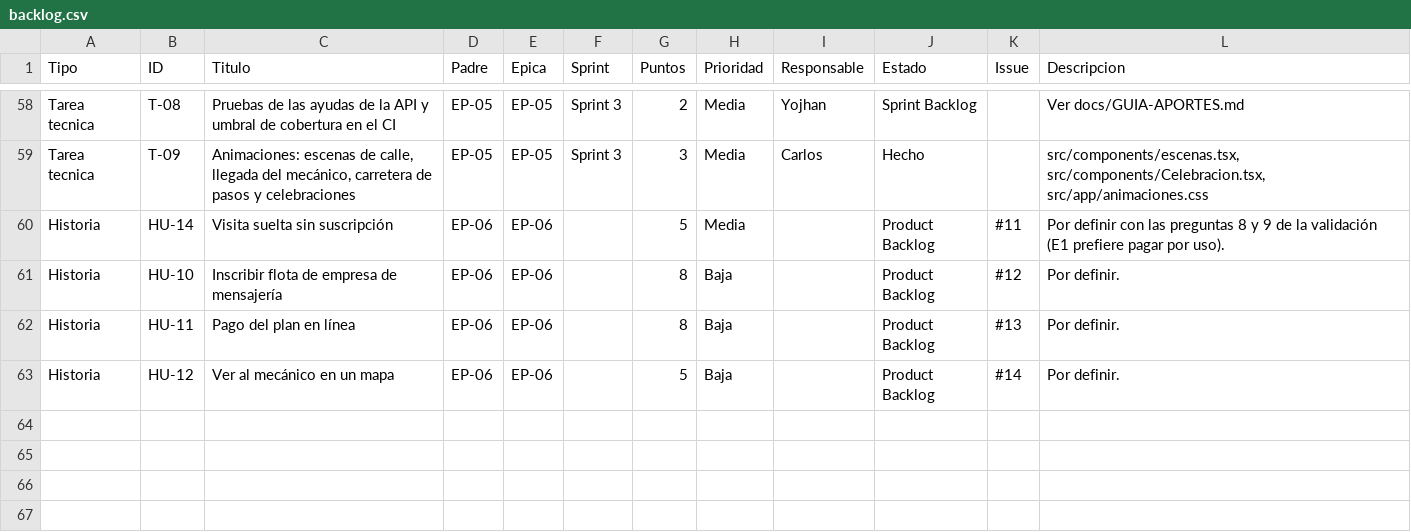
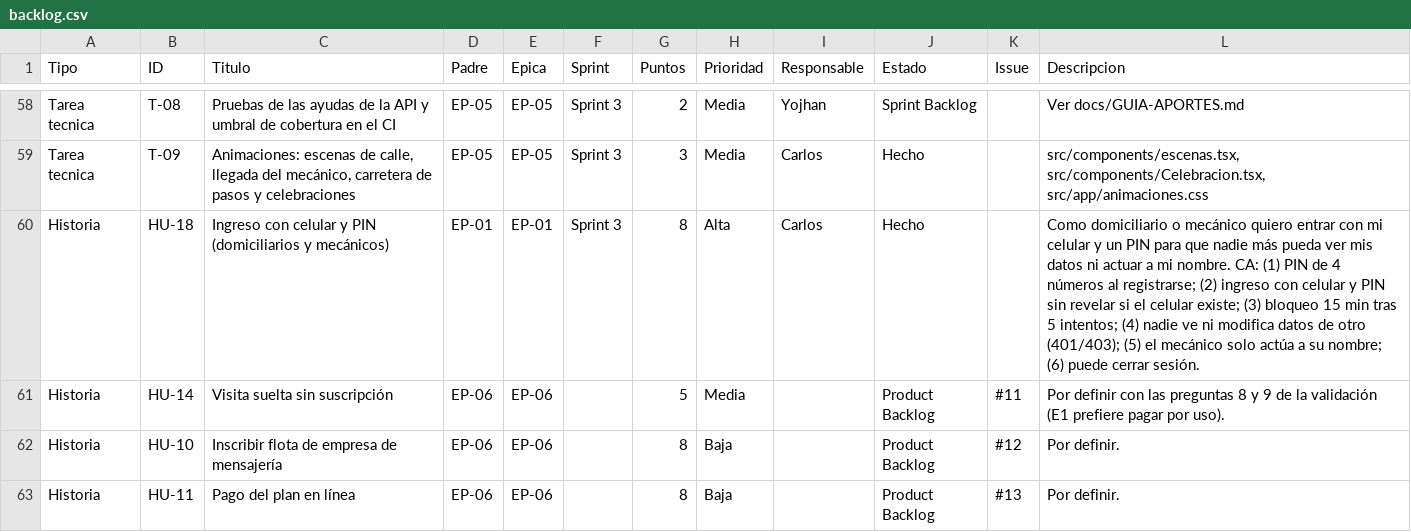
Before and after one commit to cmpiedrahita/motopit, a CSV file: docs/backlog/backlog.csv, drawn as a sheet; only a part is shown, gaps mark what is left out; the shorter side is filled out with more unchanged rows.

```diff
--- a/docs/backlog/backlog.csv
+++ b/docs/backlog/backlog.csv
@@ -59,2 +59,3 @@ Tarea tecnica,T-08,Pruebas de las ayudas de la API y umbral de cobertura en el C
 Tarea tecnica,T-09,"Animaciones: escenas de calle, llegada del mecánico, carretera de pasos y celebraciones",EP-05,EP-05,Sprint 3,3,Media,Carlos,Hecho,,"src/components/escenas.tsx, src/components/Celebracion.tsx, src/app/animaciones.css"
+Historia,HU-18,Ingreso con celular y PIN (domiciliarios y mecánicos),EP-01,EP-01,Sprint 3,8,Alta,Carlos,Hecho,,"Como domiciliario o mecánico quiero entrar con mi celular y un PIN para que nadie más pueda ver mis datos ni actuar a mi nombre. CA: (1) PIN de 4 números al registrarse; (2) ingreso con celular y PIN sin revelar si el celular existe; (3) bloqueo 15 min tras 5 intentos; (4) nadie ve ni modifica datos de otro (401/403); (5) el mecánico solo actúa a su nombre; (6) puede cerrar sesión."
 Historia,HU-14,Visita suelta sin suscripción,EP-06,EP-06,,5,Media,,Product Backlog,#11,"Por definir con las preguntas 8 y 9 de la validación (E1 prefiere pagar por uso)."
```
Also changed, not shown: 4 other files.
